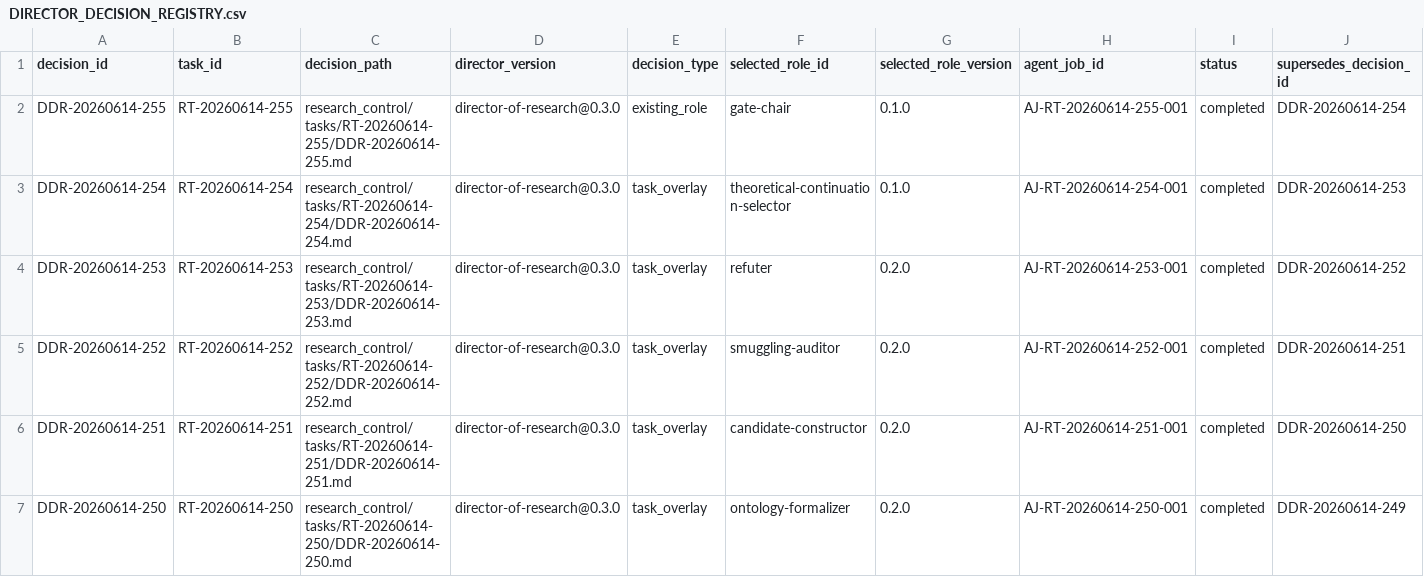
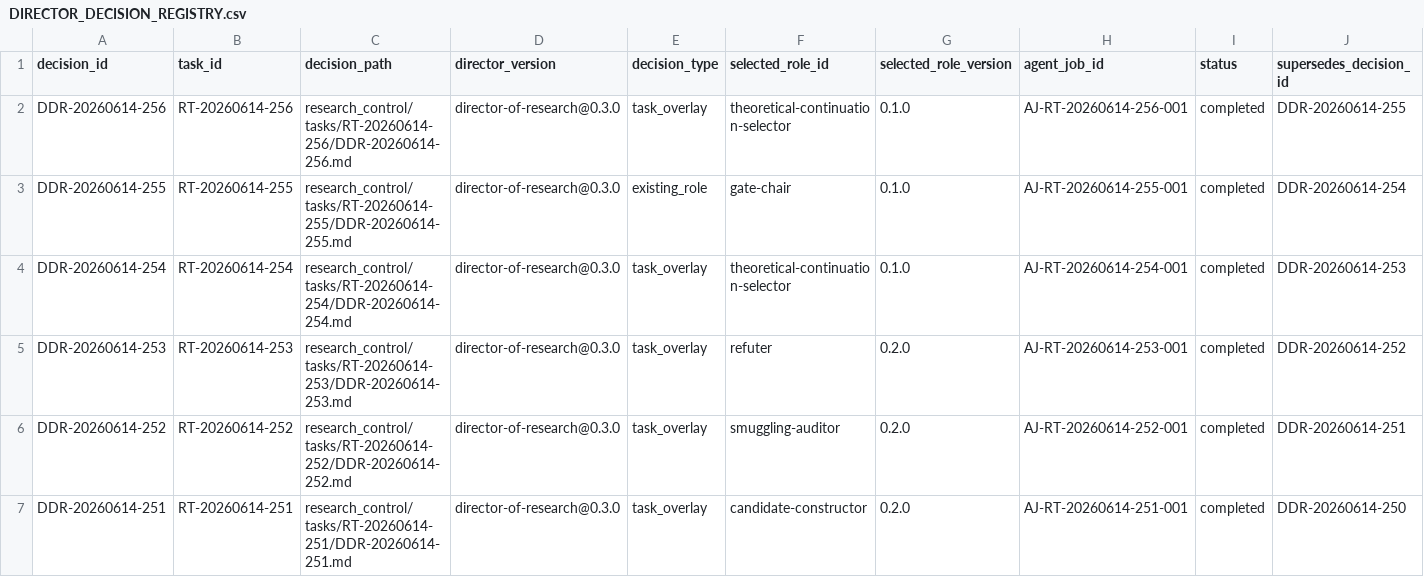
Before and after one commit to AngryOwlAI/The-AEther-Flow, a CSV file: registries/DIRECTOR_DECISION_REGISTRY.csv, drawn as a sheet; only a part is shown; the shorter side is filled out with more unchanged rows; rows hold the shown columns only; the diff names each change by its address in the sheet, - before the commit and + after, or states it on an @@ line.

```diff
--- a/registries/DIRECTOR_DECISION_REGISTRY.csv
+++ b/registries/DIRECTOR_DECISION_REGISTRY.csv
+row 2: DDR-20260614-256 | RT-20260614-256 | research_control/tasks/RT-20260614-256/DDR-20260614-256.md | director-of-research@0.3.0 | task_overlay | theoretical-continuation-selector | 0.1.0 | AJ-RT-20260614-256-001 | completed | DDR-20260614-255
```
Also changed, not shown: registries/AGENT_JOB_REGISTRY.csv, registries/CLAIM_BOUNDARY_REGISTRY.csv, 18 other files.
